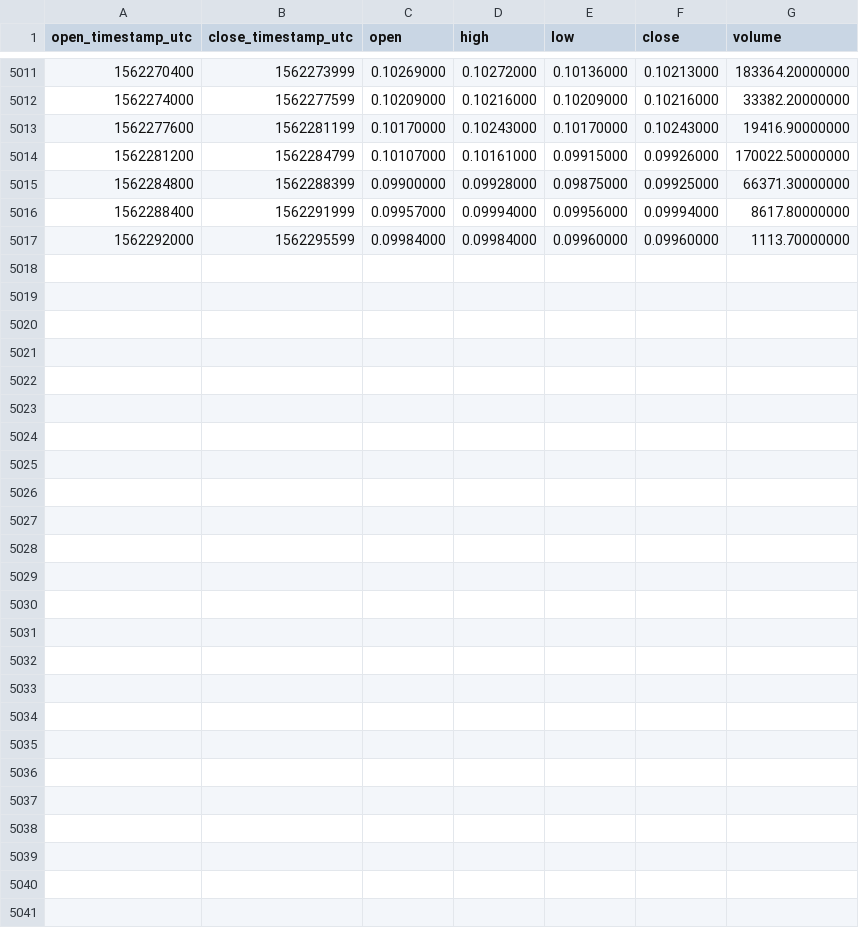
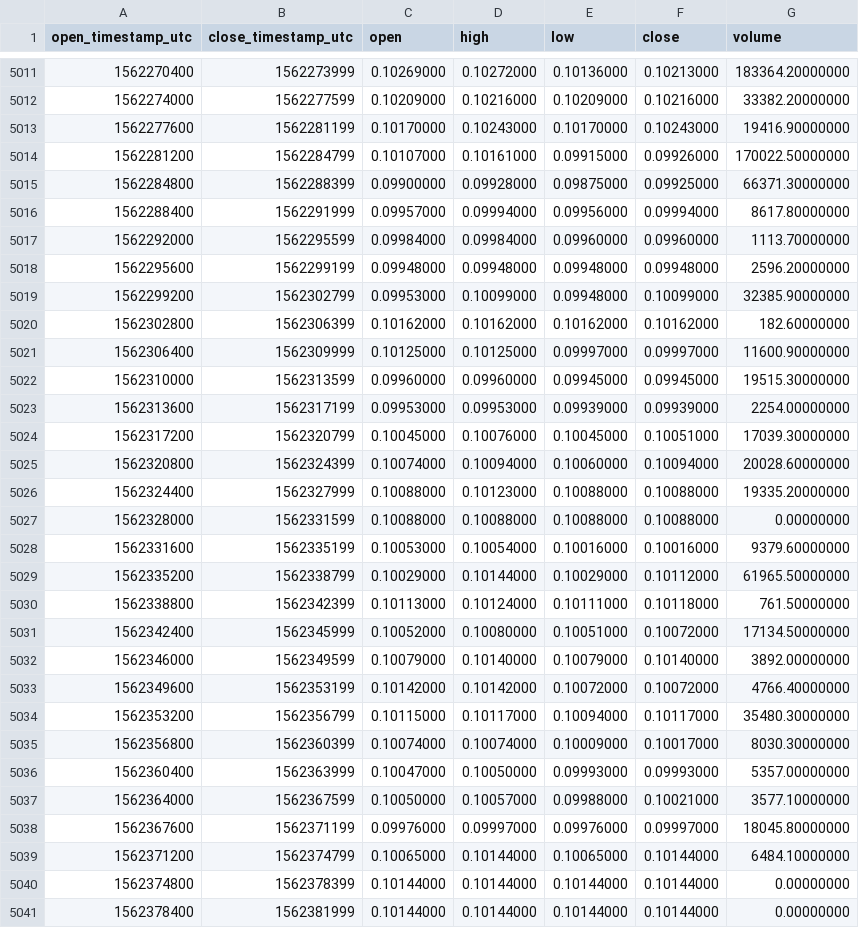
Before and after one commit to cryptobigbro/binance-XLMTUSD, a CSV file: binance-XLMTUSD-1h.csv, drawn as a sheet; only a part is shown, gaps mark what is left out; the diff names each change by its address in the sheet, - before the commit and + after, or states it on an @@ line.

Commit message:
Update OHLCV data.

```diff
--- a/binance-XLMTUSD-1h.csv
+++ b/binance-XLMTUSD-1h.csv
+row 5018: 1562295600 | 1562299199 | 0.09948000 | 0.09948000 | 0.09948000 | 0.09948000 | 2596.20000000
+row 5019: 1562299200 | 1562302799 | 0.09953000 | 0.10099000 | 0.09948000 | 0.10099000 | 32385.90000000
+row 5020: 1562302800 | 1562306399 | 0.10162000 | 0.10162000 | 0.10162000 | 0.10162000 | 182.60000000
+row 5021: 1562306400 | 1562309999 | 0.10125000 | 0.10125000 | 0.09997000 | 0.09997000 | 11600.90000000
+row 5022: 1562310000 | 1562313599 | 0.09960000 | 0.09960000 | 0.09945000 | 0.09945000 | 19515.30000000
+row 5023: 1562313600 | 1562317199 | 0.09953000 | 0.09953000 | 0.09939000 | 0.09939000 | 2254.00000000
+row 5024: 1562317200 | 1562320799 | 0.10045000 | 0.10076000 | 0.10045000 | 0.10051000 | 17039.30000000
+row 5025: 1562320800 | 1562324399 | 0.10074000 | 0.10094000 | 0.10060000 | 0.10094000 | 20028.60000000
+row 5026: 1562324400 | 1562327999 | 0.10088000 | 0.10123000 | 0.10088000 | 0.10088000 | 19335.20000000
+row 5027: 1562328000 | 1562331599 | 0.10088000 | 0.10088000 | 0.10088000 | 0.10088000 | 0.00000000
+row 5028: 1562331600 | 1562335199 | 0.10053000 | 0.10054000 | 0.10016000 | 0.10016000 | 9379.60000000
+row 5029: 1562335200 | 1562338799 | 0.10029000 | 0.10144000 | 0.10029000 | 0.10112000 | 61965.50000000
+row 5030: 1562338800 | 1562342399 | 0.10113000 | 0.10124000 | 0.10111000 | 0.10118000 | 761.50000000
+row 5031: 1562342400 | 1562345999 | 0.10052000 | 0.10080000 | 0.10051000 | 0.10072000 | 17134.50000000
+row 5032: 1562346000 | 1562349599 | 0.10079000 | 0.10140000 | 0.10079000 | 0.10140000 | 3892.00000000
+row 5033: 1562349600 | 1562353199 | 0.10142000 | 0.10142000 | 0.10072000 | 0.10072000 | 4766.40000000
+row 5034: 1562353200 | 1562356799 | 0.10115000 | 0.10117000 | 0.10094000 | 0.10117000 | 35480.30000000
+row 5035: 1562356800 | 1562360399 | 0.10074000 | 0.10074000 | 0.10009000 | 0.10017000 | 8030.30000000
+row 5036: 1562360400 | 1562363999 | 0.10047000 | 0.10050000 | 0.09993000 | 0.09993000 | 5357.00000000
+row 5037: 1562364000 | 1562367599 | 0.10050000 | 0.10057000 | 0.09988000 | 0.10021000 | 3577.10000000
+row 5038: 1562367600 | 1562371199 | 0.09976000 | 0.09997000 | 0.09976000 | 0.09997000 | 18045.80000000
+row 5039: 1562371200 | 1562374799 | 0.10065000 | 0.10144000 | 0.10065000 | 0.10144000 | 6484.10000000
+row 5040: 1562374800 | 1562378399 | 0.10144000 | 0.10144000 | 0.10144000 | 0.10144000 | 0.00000000
+row 5041: 1562378400 | 1562381999 | 0.10144000 | 0.10144000 | 0.10144000 | 0.10144000 | 0.00000000
```
Also changed, not shown: binance-XLMTUSD-1d.csv.
